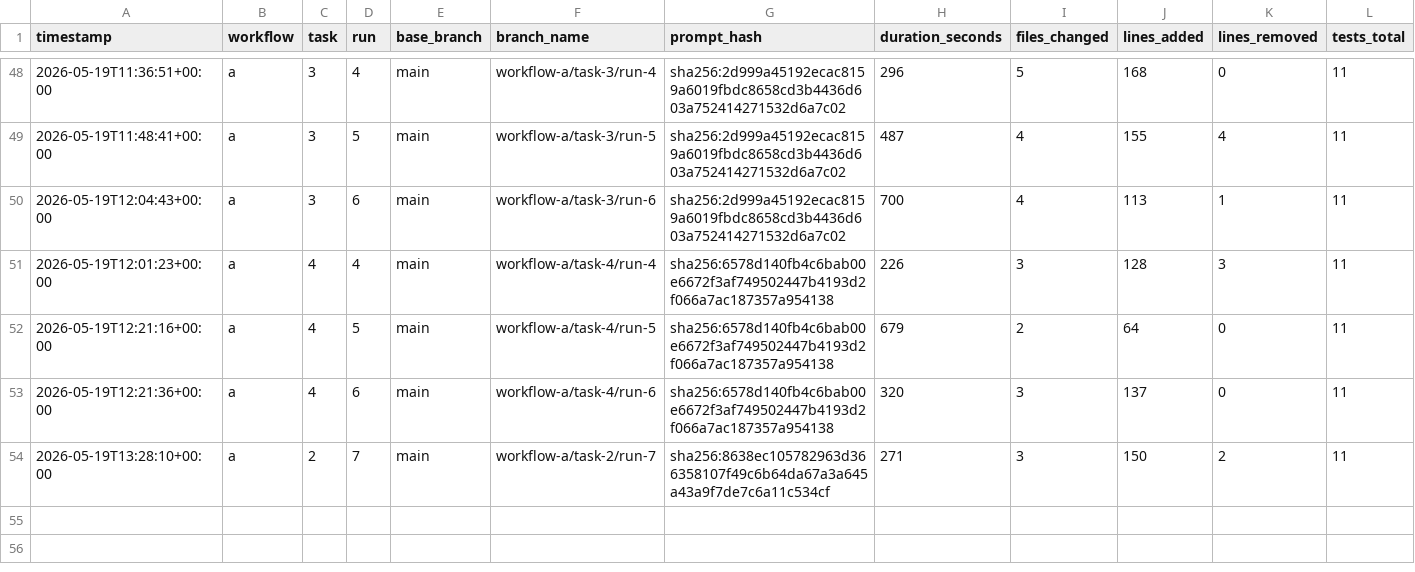
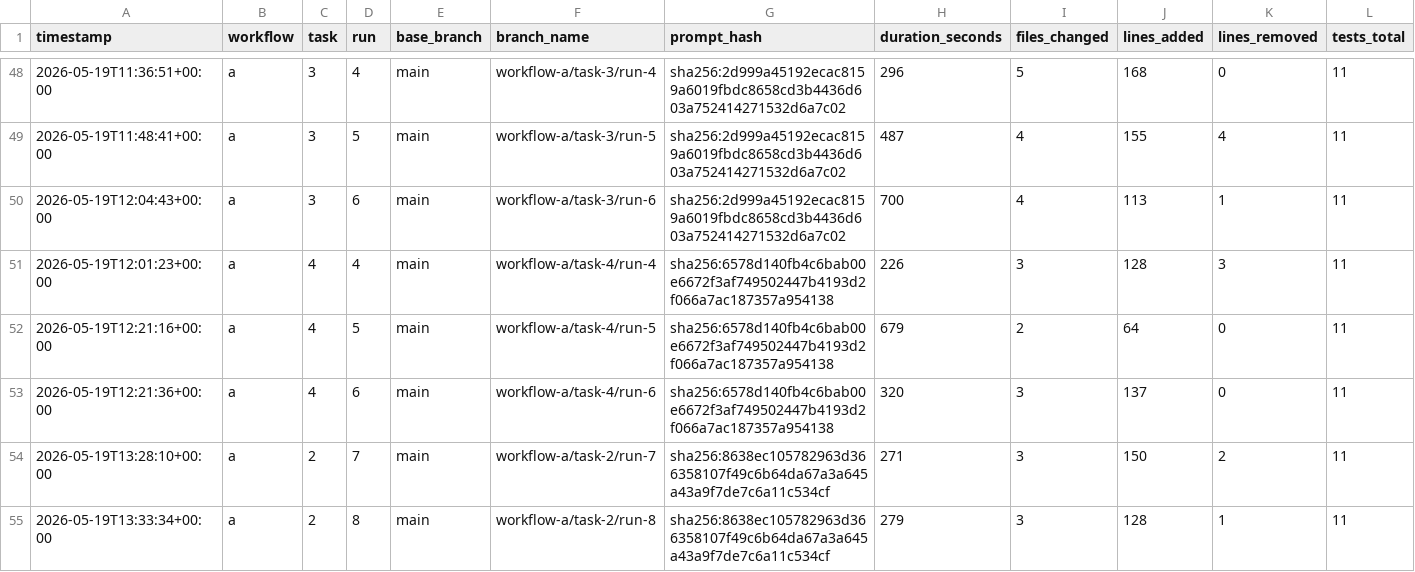
Before and after one commit to lutic1/Bmad-comparison, a CSV file: results/results.csv, drawn as a sheet; only a part is shown, gaps mark what is left out; rows hold the shown columns only; the diff names each change by its address in the sheet, - before the commit and + after, or states it on an @@ line.

Commit message:
A2-r8 OPUS: score 5, amount caught (Opus 5/5 on A2)

```diff
--- a/results/results.csv
+++ b/results/results.csv
+row 55: 2026-05-19T13:33:34+00:00 | a | 2 | 8 | main | workflow-a/task-2/run-8 | sha256:8638ec105782963d366358107f49c6b64da67a3a645a43a9f7de7c6a11c534cf | 279 | 3 | 128 | 1 | 11
```
Also changed, not shown: 10 other files.
